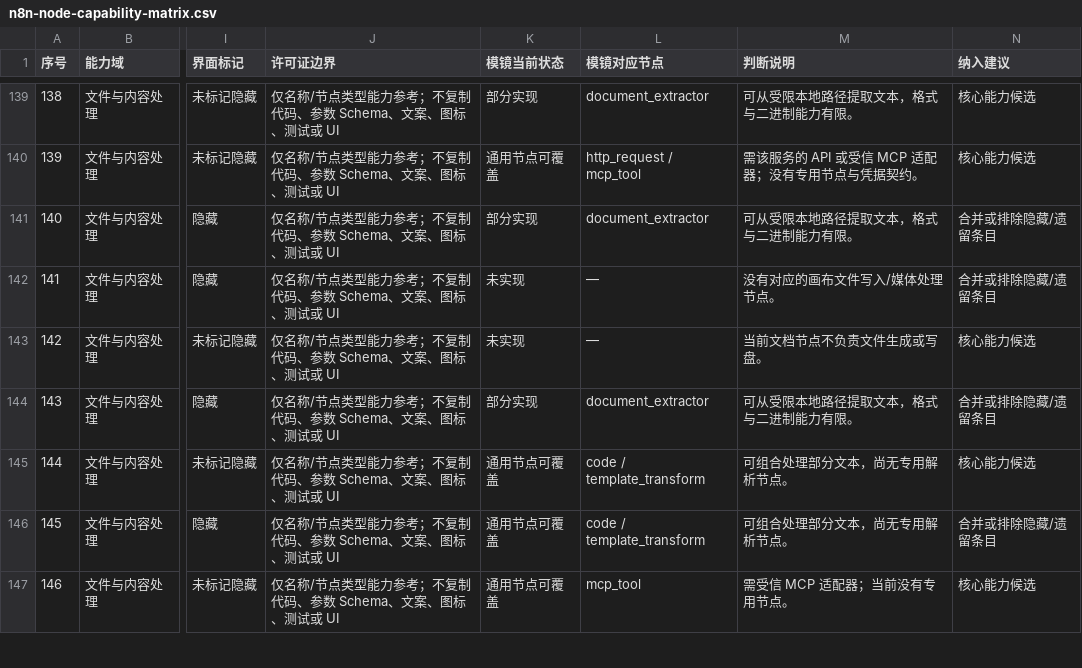
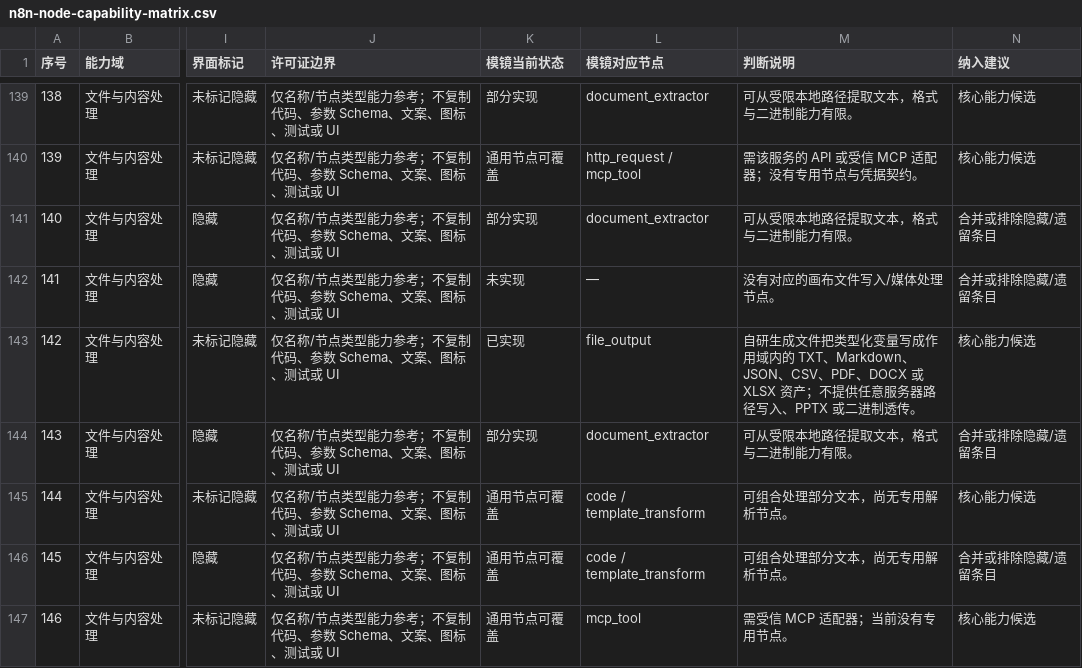
Before and after one commit to PinkElf-Elysia/ModelMirror, a CSV file: docs/audits/n8n-node-capability-matrix.csv, drawn as a sheet; only a part is shown, gaps mark what is left out; the diff covers the shown part only; the diff names each change by its address in the sheet, - before the commit and + after, or states it on an @@ line.

```diff
--- a/docs/audits/n8n-node-capability-matrix.csv
+++ b/docs/audits/n8n-node-capability-matrix.csv
-K143 (模镜当前状态): 未实现
+K143 (模镜当前状态): 已实现
-L143 (模镜对应节点): —
+L143 (模镜对应节点): file_output
-M143 (判断说明): 当前文档节点不负责文件生成或写盘。
+M143 (判断说明): 自研生成文件把类型化变量写成作用域内的 TXT、Markdown、JSON、CSV、PDF、DOCX 或 XLSX 资产；不提供任意服务器路径写入、PPTX 或二进制透传。
```
Also changed, not shown: 11 edited cells elsewhere in this file, 37 other files.
